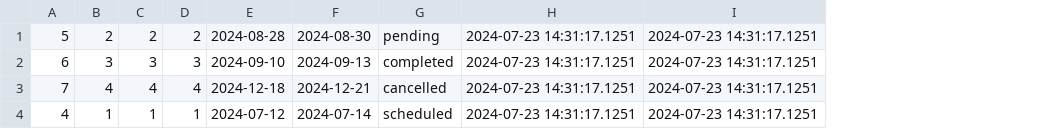
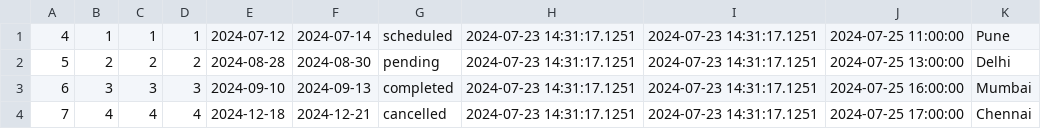
Before and after one commit to Utility-Service/backend, a CSV file: DBpsqlAll/bookings_data.csv, drawn as a sheet; addresses are those after the commit; the diff names each change by its address in the sheet, - before the commit and + after, or states it on an @@ line.

```diff
--- a/DBpsqlAll/bookings_data.csv
+++ b/DBpsqlAll/bookings_data.csv
+column J, rows 2-4: 2024-07-25 13:00:00 | 2024-07-25 16:00:00 | 2024-07-25 17:00:00
+column K, rows 2-4: Delhi | Mumbai | Chennai
@@ row 4 moved to row 1: 4 @@
```
Also changed, not shown: DBpsqlAll/agents_Data.csv, DBpsqlAll/utilitiesdataModified.csv, 3 other files.
